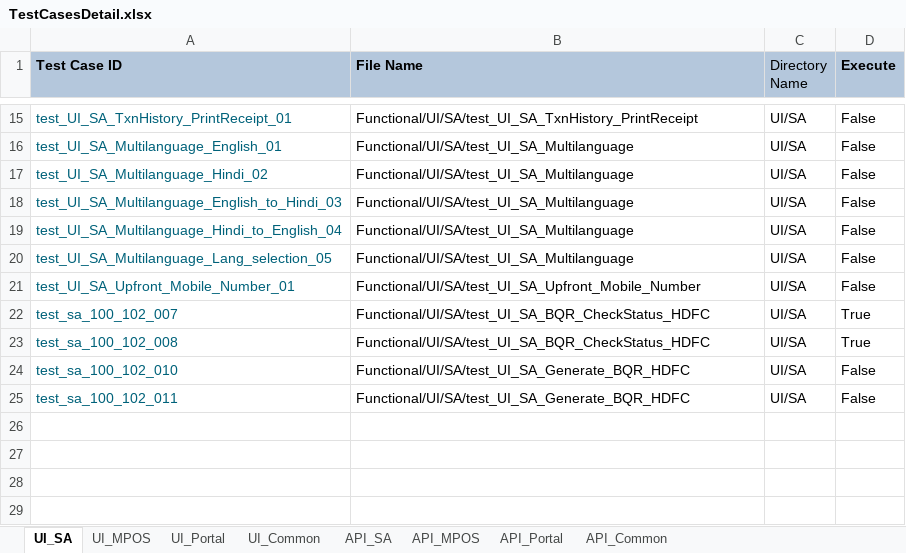
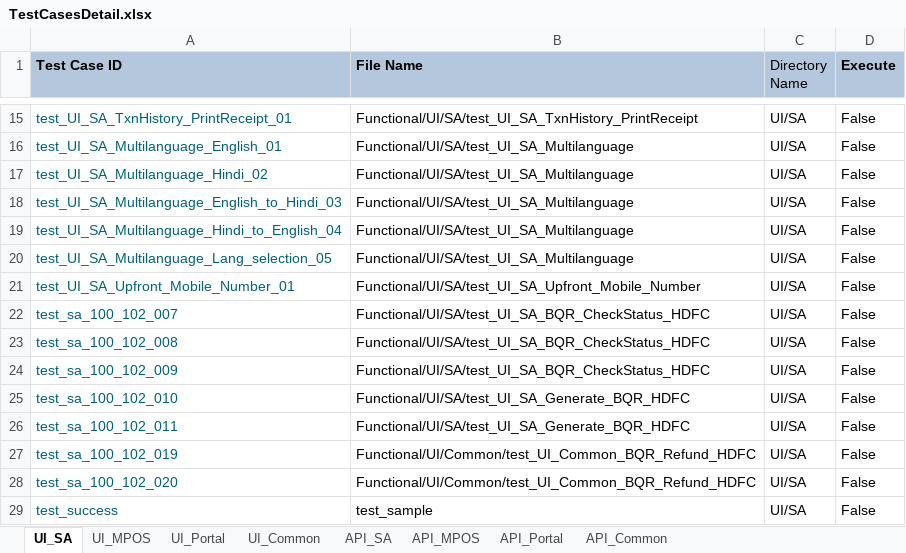
Before and after one commit to tularamsa1/ezeauto-rearch-automation-claude, an Excel workbook: DataProvider/TestCasesDetail.xlsx, sheet UI_SA, drawn as a sheet; only a part is shown, gaps mark what is left out; values as stored, in another font and other column widths than the file's, no borders; the diff names each change by its address in the sheet, - before the commit and + after, or states it on an @@ line.

Commit message:
Commit after refund test cases

```diff
--- a/DataProvider/TestCasesDetail.xlsx (sheet UI_SA)
+++ b/DataProvider/TestCasesDetail.xlsx (sheet UI_SA)
-D22:D23 (Execute): True
+D22:D23 (Execute): False
+row 24: test_sa_100_102_009 | Functional/UI/SA/test_UI_SA_BQR_CheckStatus_HDFC | UI/SA | False
+row 27: test_sa_100_102_019 | Functional/UI/Common/test_UI_Common_BQR_Refund_HDFC | UI/SA | False
+row 28: test_sa_100_102_020 | Functional/UI/Common/test_UI_Common_BQR_Refund_HDFC | UI/SA | False
+row 29: test_success | test_sample | UI/SA | False
```
Also changed, not shown: sheet UI_Common, 12 other files.
